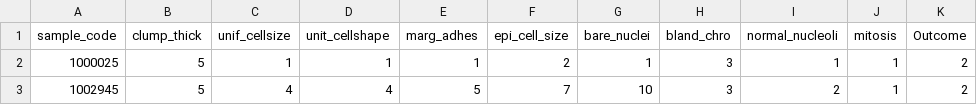
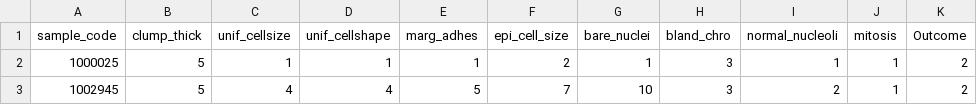
Before and after one commit to AaronFaltesek/MSDS_6372_Breast_Cancer_Analysis, a CSV file: data/BreastCancer.csv, drawn as a sheet; only a part is shown.

```diff
--- a/data/BreastCancer.csv
+++ b/data/BreastCancer.csv
@@ -1,2 +1,2 @@
-sample_code,clump_thick,unif_cellsize,unit_cellshape,marg_adhes,epi_cell_size,bare_nuclei,bland_chro,normal_nucleoli,mitosis,Outcome
+sample_code,clump_thick,unif_cellsize,unif_cellshape,marg_adhes,epi_cell_size,bare_nuclei,bland_chro,normal_nucleoli,mitosis,Outcome
 1000025,5,1,1,1,2,1,3,1,1,2
```
Also changed, not shown: 1 other file.
